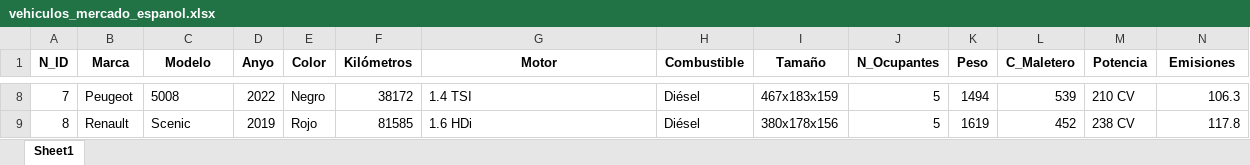
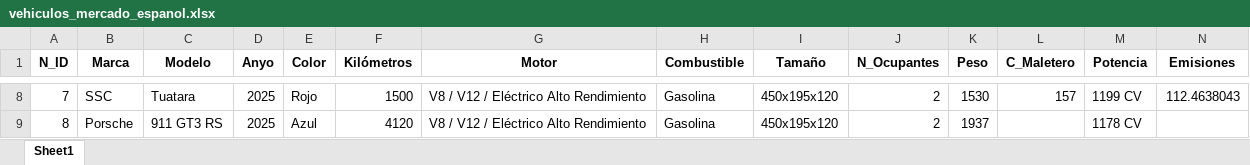
Before and after one commit to Juliogarort/IA-BigData, an Excel workbook: PIA-Programación de Inteligencia Artificial/VehiculosConPanda/vehiculos_mercado_espanol.xlsx, sheet Sheet1, drawn as a sheet; only a part is shown, gaps mark what is left out; values as stored, in another font and other column widths than the file's, no borders; the diff covers the shown part only; the diff names each change by its address in the sheet, - before the commit and + after, or states it on an @@ line.

```diff
--- a/PIA-Programación de Inteligencia Artificial/VehiculosConPanda/vehiculos_mercado_espanol.xlsx (sheet Sheet1)
+++ b/PIA-Programación de Inteligencia Artificial/VehiculosConPanda/vehiculos_mercado_espanol.xlsx (sheet Sheet1)
-B8 (Marca): Peugeot
+B8 (Marca): SSC
-C8 (Modelo): 5008
+C8 (Modelo): Tuatara
-D8 (Anyo): 2022
+D8 (Anyo): 2025
-E8 (Color): Negro
+E8 (Color): Rojo
-F8 (Kilómetros): 38172
+F8 (Kilómetros): 1500
-G8 (Motor): 1.4 TSI
+G8 (Motor): V8 / V12 / Eléctrico Alto Rendimiento
-H8:H9 (Combustible): Diésel
+H8:H9 (Combustible): Gasolina
-I8 (Tamaño): 467x183x159
+I8 (Tamaño): 450x195x120
-J8:J9 (N_Ocupantes): 5
+J8:J9 (N_Ocupantes): 2
-K8 (Peso): 1494
+K8 (Peso): 1530
-L8 (C_Maletero): 539
+L8 (C_Maletero): 157
-M8 (Potencia): 210 CV
+M8 (Potencia): 1199 CV
-N8 (Emisiones): 106.3
+N8 (Emisiones): 112.4638043
-B9 (Marca): Renault
+B9 (Marca): Porsche
-C9 (Modelo): Scenic
+C9 (Modelo): 911 GT3 RS
-D9 (Anyo): 2019
+D9 (Anyo): 2025
-E9 (Color): Rojo
+E9 (Color): Azul
-F9 (Kilómetros): 81585
+F9 (Kilómetros): 4120
-G9 (Motor): 1.6 HDi
+G9 (Motor): V8 / V12 / Eléctrico Alto Rendimiento
-I9 (Tamaño): 380x178x156
+I9 (Tamaño): 450x195x120
-K9 (Peso): 1619
+K9 (Peso): 1937
-L9 (C_Maletero): 452
+L9 (C_Maletero): (empty)
-M9 (Potencia): 238 CV
+M9 (Potencia): 1178 CV
-N9 (Emisiones): 117.8
+N9 (Emisiones): (empty)
```
Also changed, not shown: 1735 edited cells elsewhere in this sheet, 11 other files.
